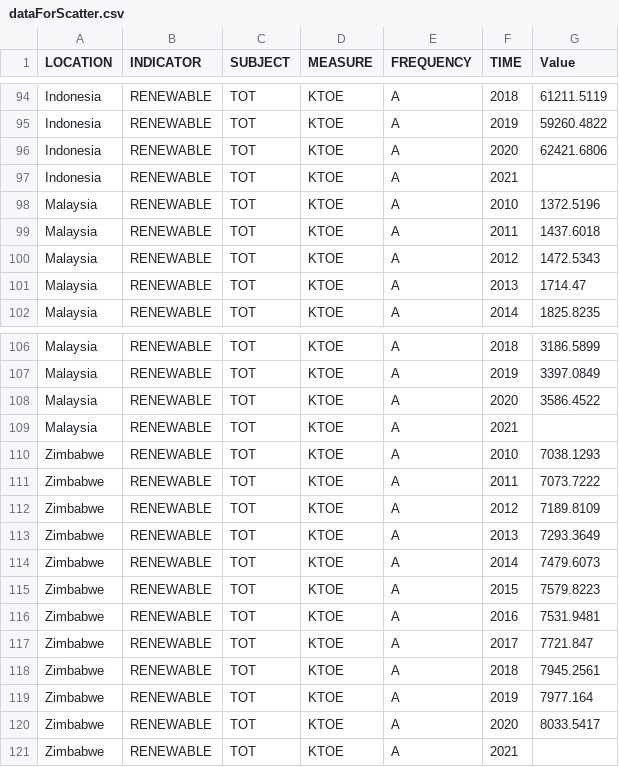
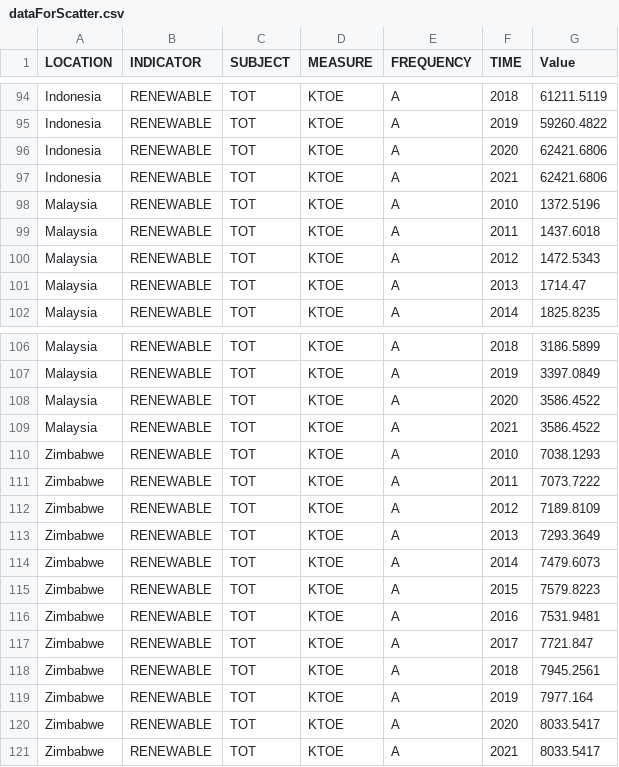
Before and after one commit to Shloktheboss142/FIT3179_Homework_4, a CSV file: dataForScatter.csv, drawn as a sheet; only a part is shown, gaps mark what is left out.

Commit message:
data update

```diff
--- a/dataForScatter.csv
+++ b/dataForScatter.csv
@@ -96,3 +96,3 @@ Indonesia,RENEWABLE,TOT,KTOE,A,2019,59260.4822
 Indonesia,RENEWABLE,TOT,KTOE,A,2020,62421.6806
-Indonesia,RENEWABLE,TOT,KTOE,A,2021,
+Indonesia,RENEWABLE,TOT,KTOE,A,2021,62421.6806
 Malaysia,RENEWABLE,TOT,KTOE,A,2010,1372.5196
@@ -108,3 +108,3 @@ Malaysia,RENEWABLE,TOT,KTOE,A,2019,3397.0849
 Malaysia,RENEWABLE,TOT,KTOE,A,2020,3586.4522
-Malaysia,RENEWABLE,TOT,KTOE,A,2021,
+Malaysia,RENEWABLE,TOT,KTOE,A,2021,3586.4522
 Zimbabwe,RENEWABLE,TOT,KTOE,A,2010,7038.1293
@@ -120,2 +120,2 @@ Zimbabwe,RENEWABLE,TOT,KTOE,A,2019,7977.164
 Zimbabwe,RENEWABLE,TOT,KTOE,A,2020,8033.5417
-Zimbabwe,RENEWABLE,TOT,KTOE,A,2021,
+Zimbabwe,RENEWABLE,TOT,KTOE,A,2021,8033.5417
```
